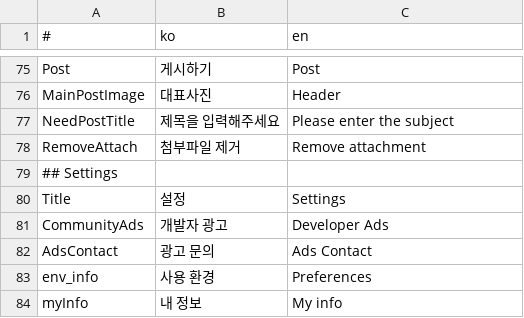
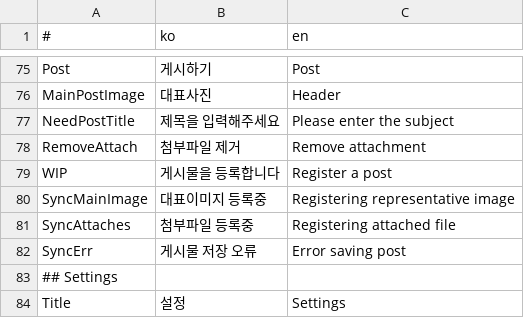
Before and after one commit to is2you2/pjcone, a CSV file: src/assets/data/translate.csv, drawn as a sheet; only a part is shown, gaps mark what is left out; the shorter side is filled out with more unchanged rows.

Commit message:
로컬에서는 게시물을 저장할 수 있음

```diff
--- a/src/assets/data/translate.csv
+++ b/src/assets/data/translate.csv
@@ -78,2 +78,6 @@ NeedPostTitle,제목을 입력해주세요,Please enter the subject
 RemoveAttach,첨부파일 제거,Remove attachment
+WIP,게시물을 등록합니다,Register a post
+SyncMainImage,대표이미지 등록중,Registering representative image
+SyncAttaches,첨부파일 등록중,Registering attached file
+SyncErr,게시물 저장 오류,Error saving post
 ## Settings,,
```
Also changed, not shown: 2 other files.
